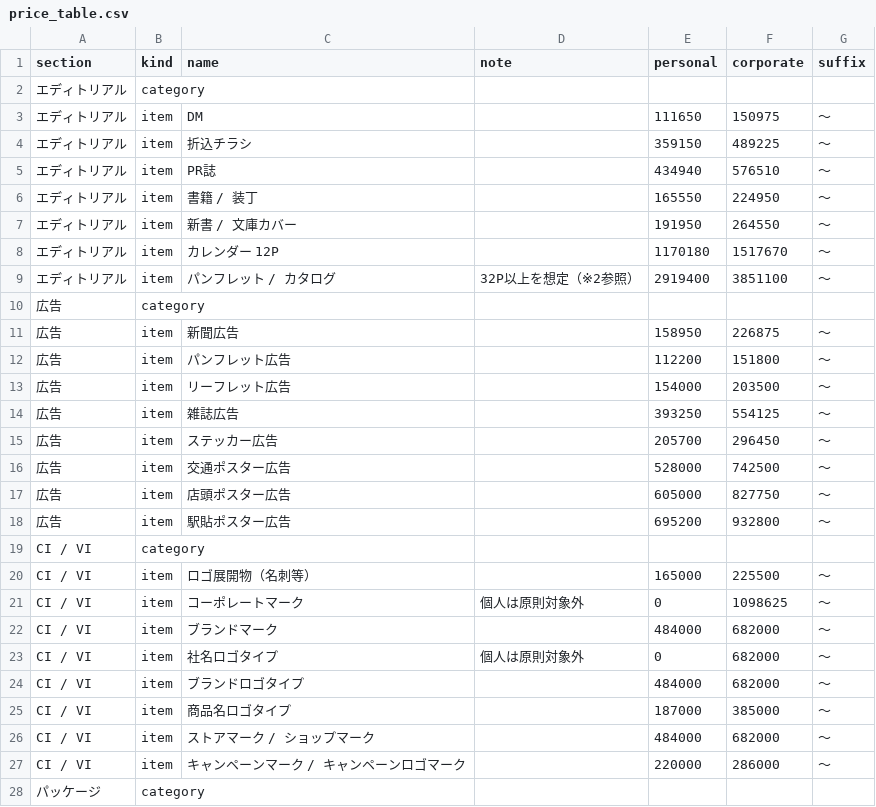
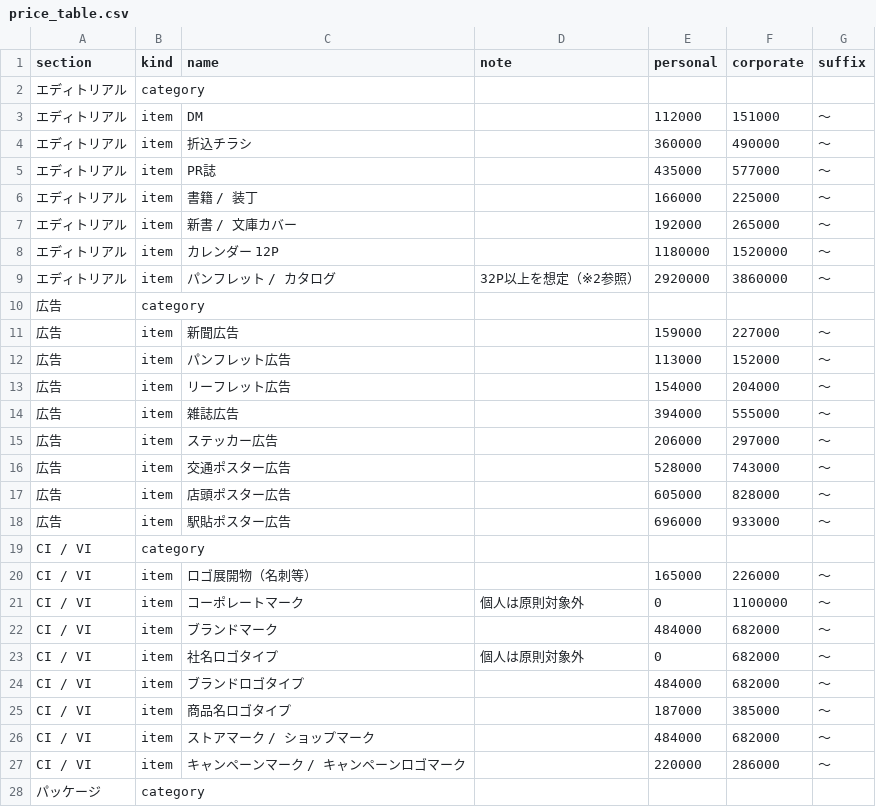
Before and after one commit to wak4kusa296/Design-Fee-Live-Estimate, a CSV file: price_table.csv, drawn as a sheet; only a part is shown; the diff covers the shown part only.

Commit message:
Add files via upload

```diff
--- a/price_table.csv
+++ b/price_table.csv
@@ -2,21 +2,21 @@ section,kind,name,note,personal,corporate,suffix
 エディトリアル,category,,,,,
-エディトリアル,item,DM,,111650,150975,〜
-エディトリアル,item,折込チラシ,,359150,489225,〜
-エディトリアル,item,PR誌,,434940,576510,〜
-エディトリアル,item,書籍 / 装丁,,165550,224950,〜
-エディトリアル,item,新書 / 文庫カバー,,191950,264550,〜
-エディトリアル,item,カレンダー 12P,,1170180,1517670,〜
-エディトリアル,item,パンフレット / カタログ,32P以上を想定（※2参照）,2919400,3851100,〜
+エディトリアル,item,DM,,112000,151000,〜
+エディトリアル,item,折込チラシ,,360000,490000,〜
+エディトリアル,item,PR誌,,435000,577000,〜
+エディトリアル,item,書籍 / 装丁,,166000,225000,〜
+エディトリアル,item,新書 / 文庫カバー,,192000,265000,〜
+エディトリアル,item,カレンダー 12P,,1180000,1520000,〜
+エディトリアル,item,パンフレット / カタログ,32P以上を想定（※2参照）,2920000,3860000,〜
 広告,category,,,,,
-広告,item,新聞広告,,158950,226875,〜
-広告,item,パンフレット広告,,112200,151800,〜
-広告,item,リーフレット広告,,154000,203500,〜
-広告,item,雑誌広告,,393250,554125,〜
-広告,item,ステッカー広告,,205700,296450,〜
-広告,item,交通ポスター広告,,528000,742500,〜
-広告,item,店頭ポスター広告,,605000,827750,〜
-広告,item,駅貼ポスター広告,,695200,932800,〜
+広告,item,新聞広告,,159000,227000,〜
+広告,item,パンフレット広告,,113000,152000,〜
+広告,item,リーフレット広告,,154000,204000,〜
+広告,item,雑誌広告,,394000,555000,〜
+広告,item,ステッカー広告,,206000,297000,〜
+広告,item,交通ポスター広告,,528000,743000,〜
+広告,item,店頭ポスター広告,,605000,828000,〜
+広告,item,駅貼ポスター広告,,696000,933000,〜
 CI / VI,category,,,,,
-CI / VI,item,ロゴ展開物（名刺等）,,165000,225500,〜
-CI / VI,item,コーポレートマーク,個人は原則対象外,0,1098625,〜
+CI / VI,item,ロゴ展開物（名刺等）,,165000,226000,〜
+CI / VI,item,コーポレートマーク,個人は原則対象外,0,1100000,〜
 CI / VI,item,ブランドマーク,,484000,682000,〜
```
Also changed, not shown: 14 edited cells elsewhere in this file.
